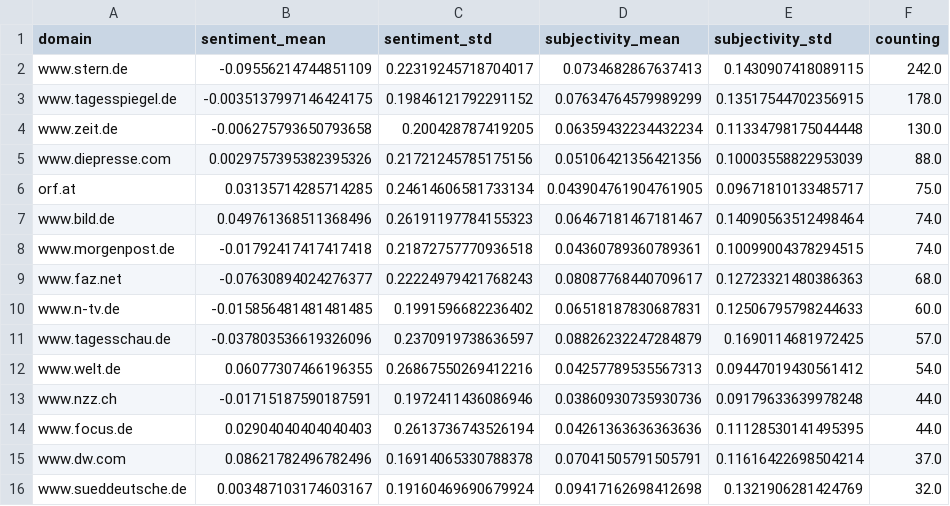
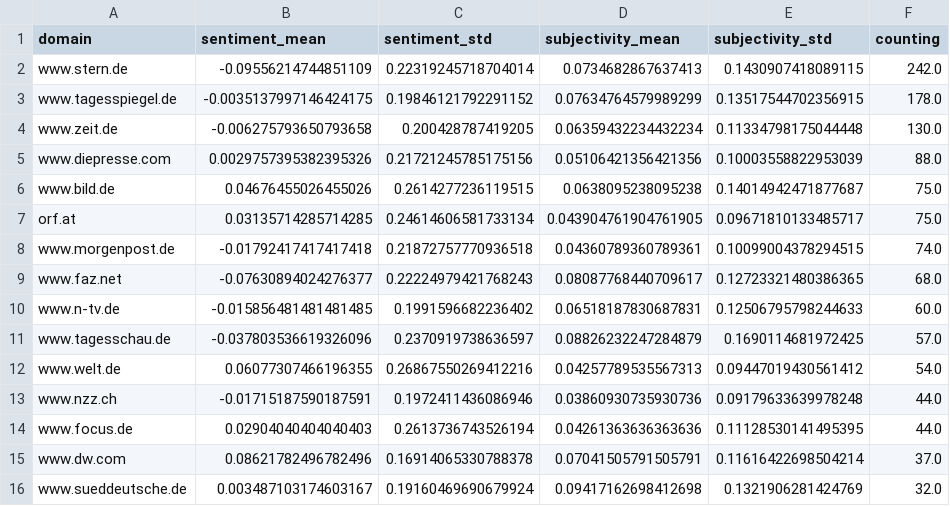
Before and after one commit to marcol95-news/earthquakeiscoming, a CSV file: csv/sentiments_domains.csv, drawn as a sheet; only a part is shown.

```diff
--- a/csv/sentiments_domains.csv
+++ b/csv/sentiments_domains.csv
@@ -1,3 +1,3 @@
 domain,sentiment_mean,sentiment_std,subjectivity_mean,subjectivity_std,counting
-www.stern.de,-0.09556214744851109,0.22319245718704017,0.0734682867637413,0.1430907418089115,242.0
+www.stern.de,-0.09556214744851109,0.22319245718704014,0.0734682867637413,0.1430907418089115,242.0
 www.tagesspiegel.de,-0.0035137997146424175,0.19846121792291152,0.07634764579989299,0.13517544702356915,178.0
@@ -5,6 +5,6 @@ www.zeit.de,-0.006275793650793658,0.200428787419205,0.06359432234432234,0.113347
 www.diepresse.com,0.0029757395382395326,0.21721245785175156,0.05106421356421356,0.10003558822953039,88.0
+www.bild.de,0.04676455026455026,0.2614277236119515,0.0638095238095238,0.14014942471877687,75.0
 orf.at,0.03135714285714285,0.24614606581733134,0.043904761904761905,0.09671810133485717,75.0
-www.bild.de,0.049761368511368496,0.26191197784155323,0.06467181467181467,0.14090563512498464,74.0
 www.morgenpost.de,-0.01792417417417418,0.21872757770936518,0.04360789360789361,0.10099004378294515,74.0
-www.faz.net,-0.07630894024276377,0.22224979421768243,0.08087768440709617,0.12723321480386363,68.0
+www.faz.net,-0.07630894024276377,0.22224979421768243,0.08087768440709617,0.12723321480386365,68.0
 www.n-tv.de,-0.015856481481481485,0.1991596682236402,0.06518187830687831,0.12506795798244633,60.0
```
Also changed, not shown: csv/sentiments_days.csv, csv/sentiments_locations.csv, 7 other files.
